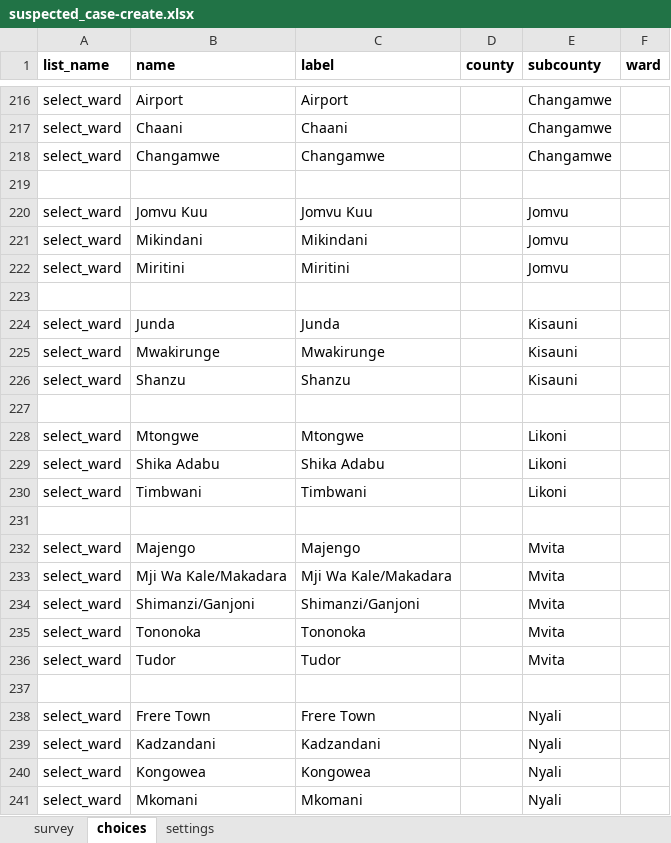
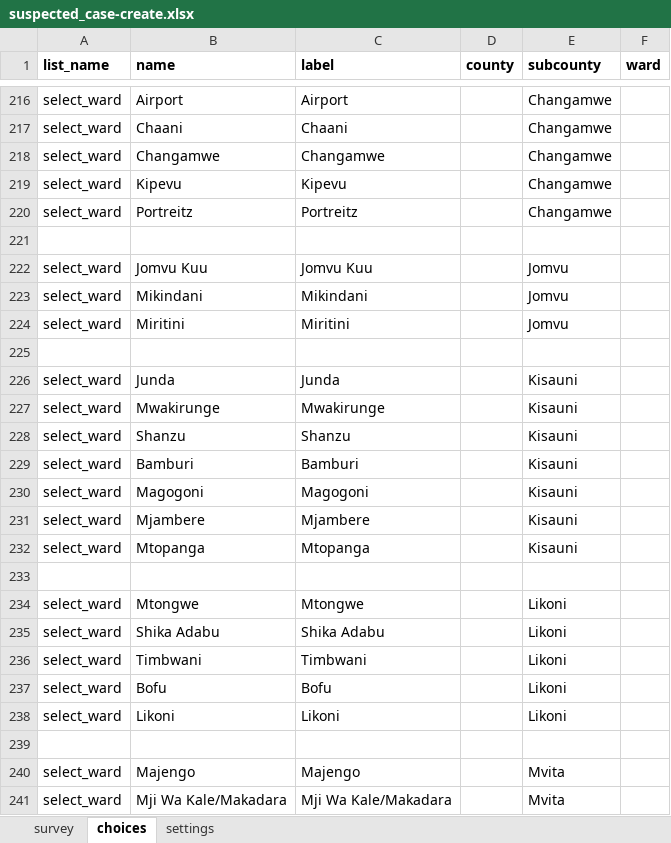
Before and after one commit to oyierp/community-testing-config-test, an Excel workbook: forms/contact/suspected_case-create.xlsx, sheet choices, drawn as a sheet; only a part is shown, gaps mark what is left out; the shorter side is filled out with more unchanged rows; values as stored, in another font and other column widths than the file's, no borders; conditional formats not drawn; the diff names each change by its address in the sheet, - before the commit and + after, or states it on an @@ line.

```diff
--- a/forms/contact/suspected_case-create.xlsx (sheet choices)
+++ b/forms/contact/suspected_case-create.xlsx (sheet choices)
+row 219: select_ward | Kipevu | Kipevu |  | Changamwe
+row 220: select_ward | Portreitz | Portreitz |  | Changamwe
+row 229: select_ward | Bamburi | Bamburi |  | Kisauni
+row 230: select_ward | Magogoni | Magogoni |  | Kisauni
+row 231: select_ward | Mjambere | Mjambere |  | Kisauni
+row 232: select_ward | Mtopanga | Mtopanga |  | Kisauni
+row 237: select_ward | Bofu | Bofu |  | Likoni
+row 238: select_ward | Likoni | Likoni |  | Likoni
```
Also changed, not shown: sheet settings, sheet survey, forms/contact/suspected_case-edit.xlsx.
